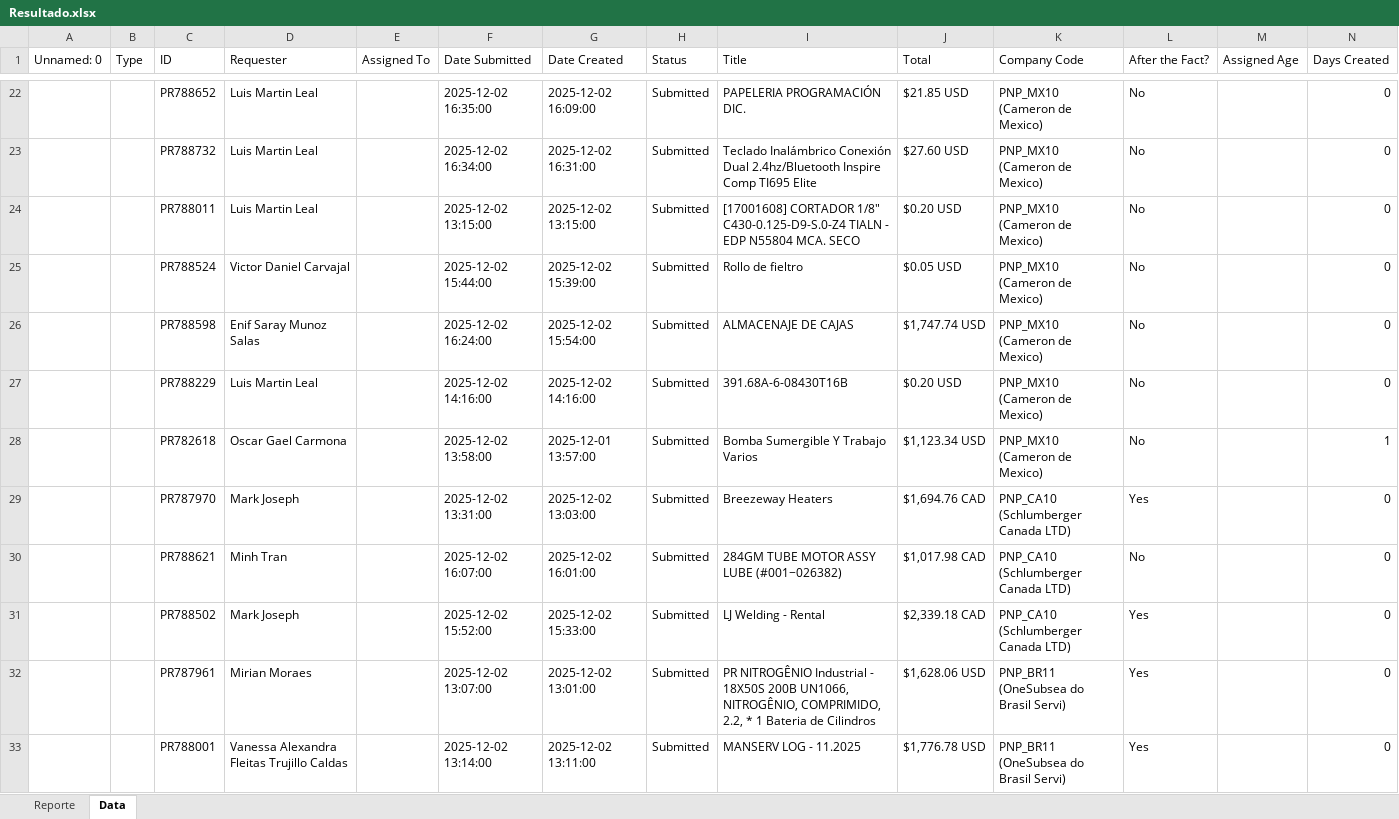
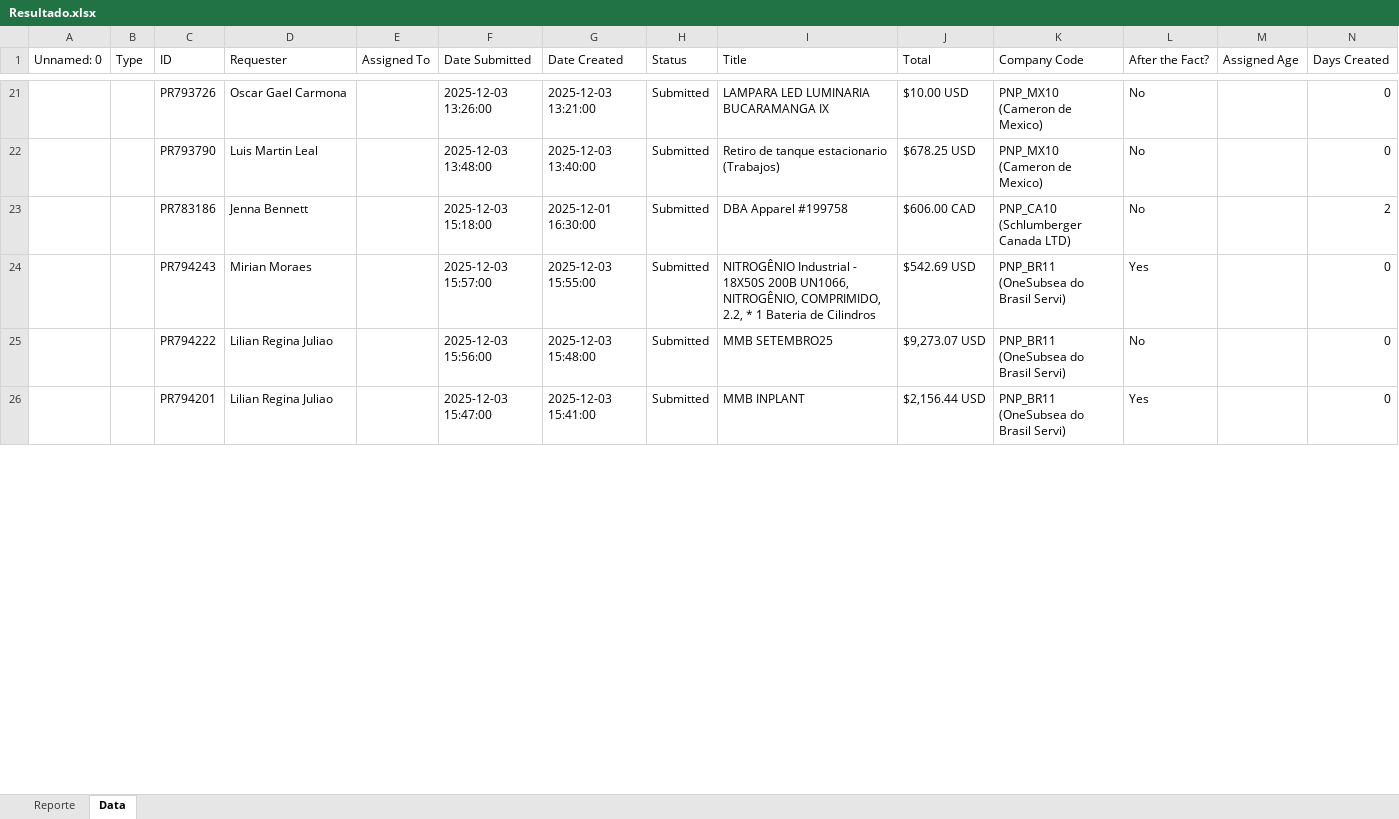
Before and after one commit to juanqp1404/Proyecto-Lider, an Excel workbook: data/Resultado.xlsx, sheet Data, drawn as a sheet; only a part is shown, gaps mark what is left out; values as stored, in another font and other column widths than the file's, no cell formats; removed rows and columns are numbered as before the commit, all else as after; the diff covers the shown part only; the diff names each change by its address in the sheet, - before the commit and + after, or states it on an @@ line.

```diff
--- a/data/Resultado.xlsx (sheet Data)
+++ b/data/Resultado.xlsx (sheet Data)
-C21 (ID): PR788652
+C21 (ID): PR793726
-D21 (Requester): Luis Martin Leal
+D21 (Requester): Oscar Gael Carmona
-F21 (Date Submitted): 2025-12-02 16:35:00
+F21 (Date Submitted): 2025-12-03 13:26:00
-G21 (Date Created): 2025-12-02 16:09:00
+G21 (Date Created): 2025-12-03 13:21:00
-I21 (Title): PAPELERIA PROGRAMACIÓN DIC.
+I21 (Title): LAMPARA LED LUMINARIA BUCARAMANGA IX
-J21 (Total): $21.85 USD
+J21 (Total): $10.00 USD
-C22 (ID): PR788732
+C22 (ID): PR793790
-F22 (Date Submitted): 2025-12-02 16:34:00
+F22 (Date Submitted): 2025-12-03 13:48:00
-G22 (Date Created): 2025-12-02 16:31:00
+G22 (Date Created): 2025-12-03 13:40:00
-I22 (Title): Teclado Inalámbrico Conexión Dual 2.4hz/Bluetooth Inspire Comp TI695 Elite
+I22 (Title): Retiro de tanque estacionario (Trabajos)
-J22 (Total): $27.60 USD
+J22 (Total): $678.25 USD
-row 24:  |  | PR788011 | Luis Martin Leal |  | 2025-12-02 13:15:00 | 2025-12-02 13:15:00 | Submitted | [17001608] CORTADOR 1/8" C430-0.125-D9-S.0-Z4 TIALN - EDP N55804 MCA. SECO | $0.20 USD | PNP_MX10 (Cameron de Mexico) | No |  | 0
-row 25:  |  | PR788524 | Victor Daniel Carvajal |  | 2025-12-02 15:44:00 | 2025-12-02 15:39:00 | Submitted | Rollo de fieltro | $0.05 USD | PNP_MX10 (Cameron de Mexico) | No |  | 0
-row 26:  |  | PR788598 | Enif Saray Munoz Salas |  | 2025-12-02 16:24:00 | 2025-12-02 15:54:00 | Submitted | ALMACENAJE DE CAJAS | $1,747.74 USD | PNP_MX10 (Cameron de Mexico) | No |  | 0
-row 27:  |  | PR788229 | Luis Martin Leal |  | 2025-12-02 14:16:00 | 2025-12-02 14:16:00 | Submitted | 391.68A-6-08430T16B | $0.20 USD | PNP_MX10 (Cameron de Mexico) | No |  | 0
-row 28:  |  | PR782618 | Oscar Gael Carmona |  | 2025-12-02 13:58:00 | 2025-12-01 13:57:00 | Submitted | Bomba Sumergible Y Trabajo Varios | $1,123.34 USD | PNP_MX10 (Cameron de Mexico) | No |  | 1
-row 29:  |  | PR787970 | Mark Joseph |  | 2025-12-02 13:31:00 | 2025-12-02 13:03:00 | Submitted | Breezeway Heaters | $1,694.76 CAD | PNP_CA10 (Schlumberger Canada LTD) | Yes |  | 0
-row 30:  |  | PR788621 | Minh Tran |  | 2025-12-02 16:07:00 | 2025-12-02 16:01:00 | Submitted | 284GM TUBE MOTOR ASSY LUBE (#001−026382) | $1,017.98 CAD | PNP_CA10 (Schlumberger Canada LTD) | No |  | 0
-row 31:  |  | PR788502 | Mark Joseph |  | 2025-12-02 15:52:00 | 2025-12-02 15:33:00 | Submitted | LJ Welding - Rental | $2,339.18 CAD | PNP_CA10 (Schlumberger Canada LTD) | Yes |  | 0
+row 23:  |  | PR783186 | Jenna Bennett |  | 2025-12-03 15:18:00 | 2025-12-01 16:30:00 | Submitted | DBA Apparel #199758 | $606.00 CAD | PNP_CA10 (Schlumberger Canada LTD) | No |  | 2
-C24 (ID): PR787961
+C24 (ID): PR794243
-F24 (Date Submitted): 2025-12-02 13:07:00
+F24 (Date Submitted): 2025-12-03 15:57:00
-G24 (Date Created): 2025-12-02 13:01:00
+G24 (Date Created): 2025-12-03 15:55:00
-I24 (Title): PR NITROGÊNIO Industrial…
+I24 (Title): NITROGÊNIO Industrial…
-J24 (Total): $1,628.06 USD
+J24 (Total): $542.69 USD
+row 25:  |  | PR794222 | Lilian Regina Juliao |  | 2025-12-03 15:56:00 | 2025-12-03 15:48:00 | Submitted | MMB SETEMBRO25 | $9,273.07 USD | PNP_BR11 (OneSubsea do Brasil Servi) | No |  | 0
-C26 (ID): PR788001
+C26 (ID): PR794201
-D26 (Requester): Vanessa Alexandra Fleitas Trujillo Caldas
+D26 (Requester): Lilian Regina Juliao
-F26 (Date Submitted): 2025-12-02 13:14:00
+F26 (Date Submitted): 2025-12-03 15:47:00
-G26 (Date Created): 2025-12-02 13:11:00
+G26 (Date Created): 2025-12-03 15:41:00
-I26 (Title): MANSERV LOG - 11.2025
+I26 (Title): MMB INPLANT
-J26 (Total): $1,776.78 USD
+J26 (Total): $2,156.44 USD
```
Also changed, not shown: 8 added rows, 12 removed rows and 139 edited cells elsewhere in this sheet, sheet Reporte, cell formats, 3 other files.
